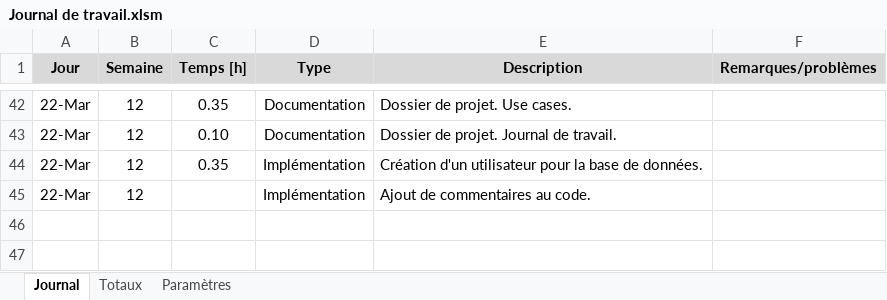
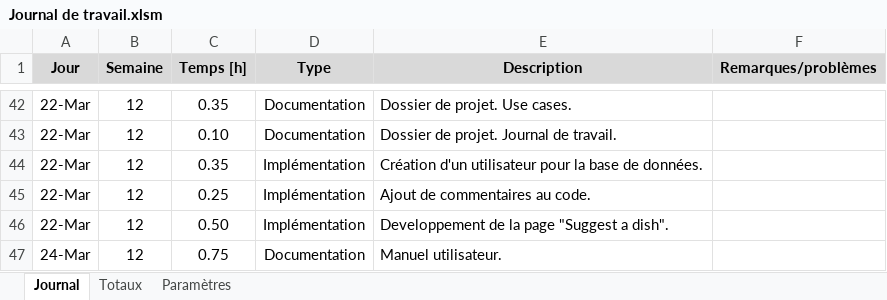
Before and after one commit to DrSouka/DishCC, an Excel workbook: Documentation/édition/Journal de travail.xlsm, sheet Journal, drawn as a sheet; only a part is shown, gaps mark what is left out; values as stored, in another font and other column widths than the file's, no borders; charts and pictures not drawn; the diff names each change by its address in the sheet, - before the commit and + after, or states it on an @@ line.

```diff
--- a/Documentation/édition/Journal de travail.xlsm (sheet Journal)
+++ b/Documentation/édition/Journal de travail.xlsm (sheet Journal)
-C45 (Temps [h]): (empty)
+C45 (Temps [h]): 0.25
+row 46: 22-Mar | 12 | 0.50 | Implémentation | Developpement de la page "Suggest a dish".
+row 47: 24-Mar | 12 | 0.75 | Documentation | Manuel utilisateur.
```
Also changed, not shown: 23 other files.
